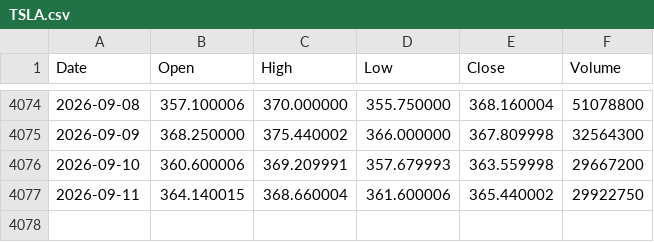
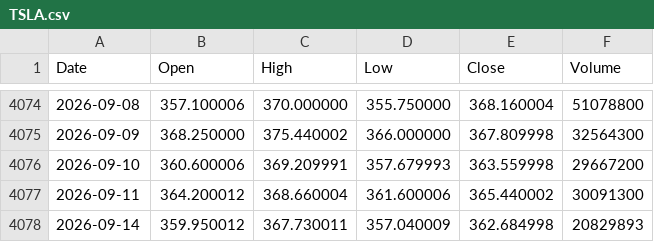
Before and after one commit to LynchDyl/Trading-, a CSV file: data/TSLA.csv, drawn as a sheet; only a part is shown, gaps mark what is left out.

```diff
--- a/data/TSLA.csv
+++ b/data/TSLA.csv
@@ -4076,2 +4076,3 @@ Date,Open,High,Low,Close,Volume
 2026-09-10,360.600006,369.209991,357.679993,363.559998,29667200
-2026-09-11,364.140015,368.660004,361.600006,365.440002,29922750
+2026-09-11,364.200012,368.660004,361.600006,365.440002,30091300
+2026-09-14,359.950012,367.730011,357.040009,362.684998,20829893
```
Also changed, not shown: data/BTC.csv, data/IWM.csv, 18 other files.
